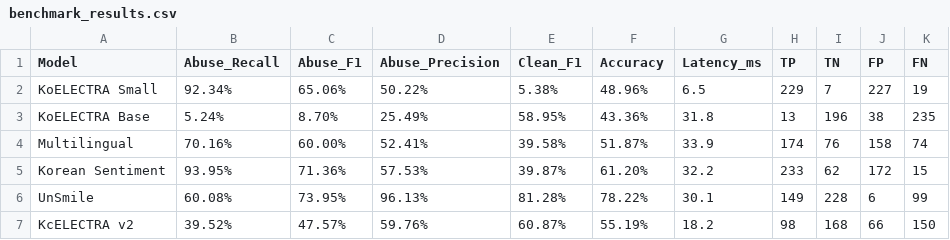
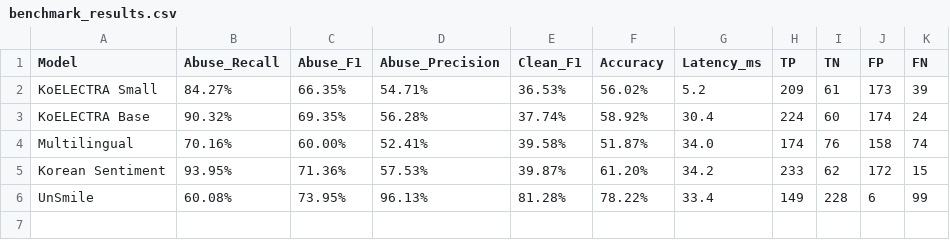
Before and after one commit to SSAFY14-D105/echoforest, a CSV file: 1_Model_Selection/results/benchmark_results.csv, drawn as a sheet.

Commit message:
🐛 [AI] fix: KoELECTRA 헤드 수동 로드(noise→실수치) + KcELECTRA(헤드없음) 제외 → 5모델 정합

```diff
--- a/1_Model_Selection/results/benchmark_results.csv
+++ b/1_Model_Selection/results/benchmark_results.csv
@@ -1,7 +1,6 @@
 Model,Abuse_Recall,Abuse_F1,Abuse_Precision,Clean_F1,Accuracy,Latency_ms,TP,TN,FP,FN
-KoELECTRA Small,92.34%,65.06%,50.22%,5.38%,48.96%,6.5,229,7,227,19
-KoELECTRA Base,5.24%,8.70%,25.49%,58.95%,43.36%,31.8,13,196,38,235
-Multilingual,70.16%,60.00%,52.41%,39.58%,51.87%,33.9,174,76,158,74
-Korean Sentiment,93.95%,71.36%,57.53%,39.87%,61.20%,32.2,233,62,172,15
-UnSmile,60.08%,73.95%,96.13%,81.28%,78.22%,30.1,149,228,6,99
-KcELECTRA v2,39.52%,47.57%,59.76%,60.87%,55.19%,18.2,98,168,66,150
+KoELECTRA Small,84.27%,66.35%,54.71%,36.53%,56.02%,5.2,209,61,173,39
+KoELECTRA Base,90.32%,69.35%,56.28%,37.74%,58.92%,30.4,224,60,174,24
+Multilingual,70.16%,60.00%,52.41%,39.58%,51.87%,34.0,174,76,158,74
+Korean Sentiment,93.95%,71.36%,57.53%,39.87%,61.20%,34.2,233,62,172,15
+UnSmile,60.08%,73.95%,96.13%,81.28%,78.22%,33.4,149,228,6,99
```
Also changed, not shown: 10 other files.
